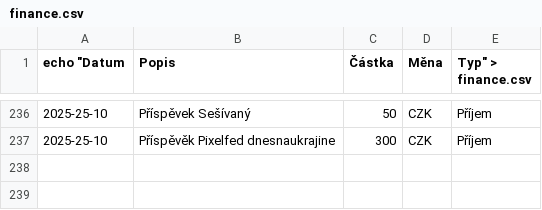
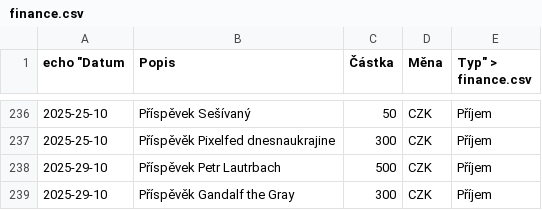
Before and after one commit to zkreml/prehlad-financi-komunity, a CSV file: finance.csv, drawn as a sheet; only a part is shown, gaps mark what is left out; the diff names each change by its address in the sheet, - before the commit and + after, or states it on an @@ line.

Commit message:
aktualizace financí

```diff
--- a/finance.csv
+++ b/finance.csv
+row 238: 2025-29-10 | Příspěvek Petr Lautrbach | 500 | CZK | Příjem
+row 239: 2025-29-10 | Příspěvěk Gandalf the Gray | 300 | CZK | Příjem
```
